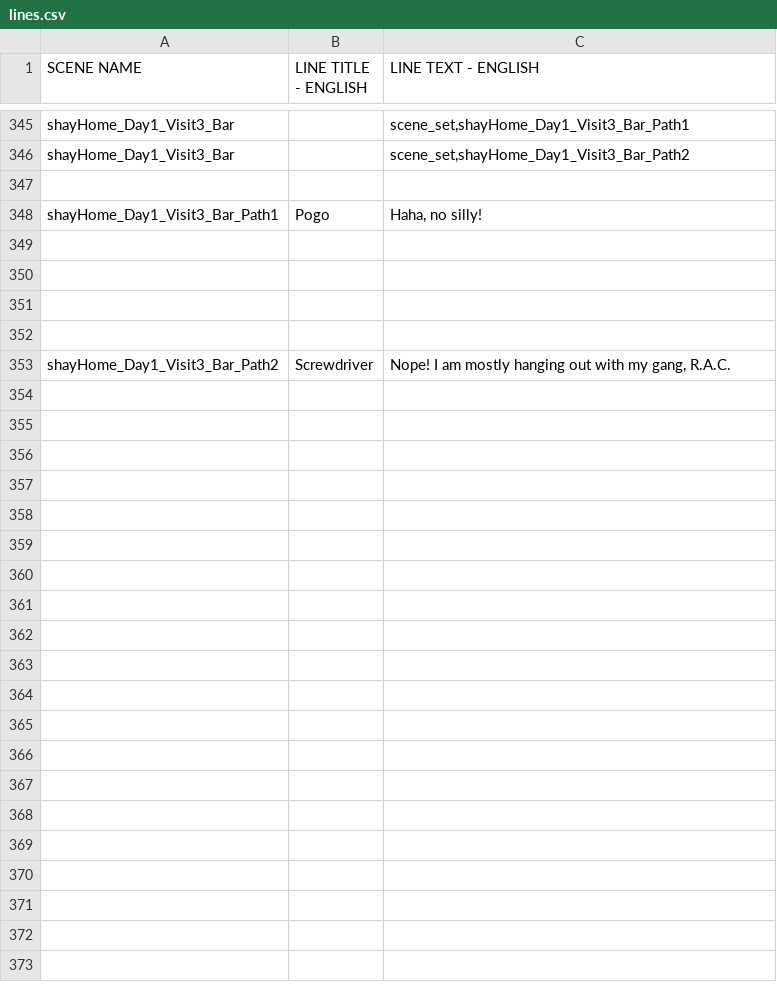
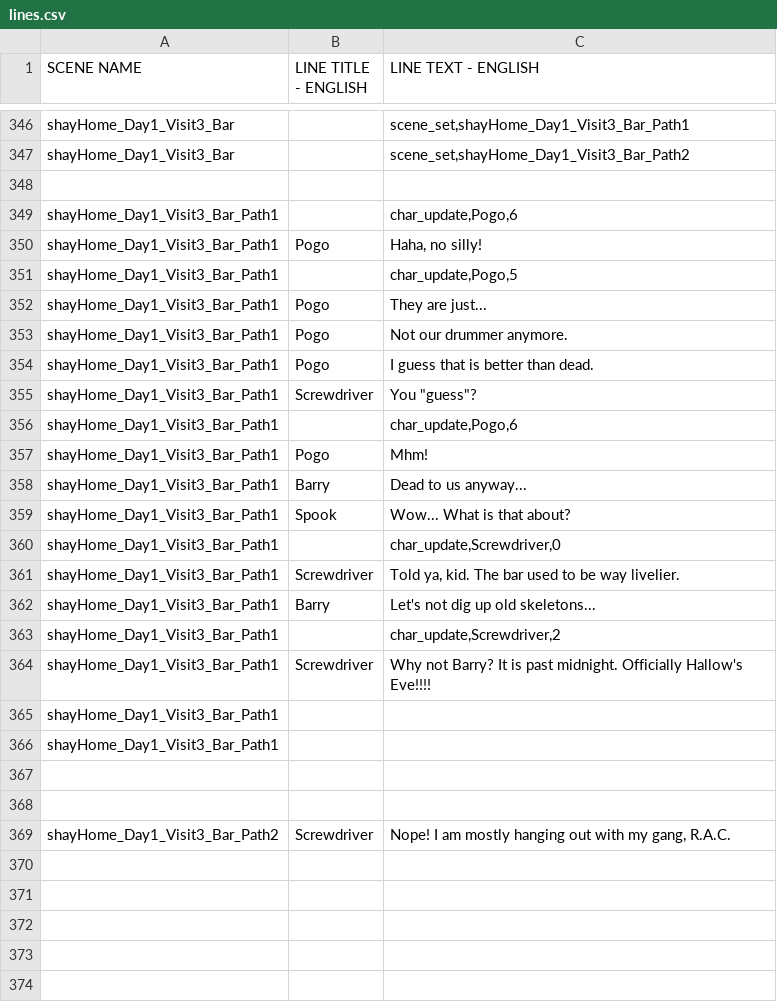
Before and after one commit to kazak29/Spooktober_2026_GameJam, a CSV file: datafiles/lines.csv, drawn as a sheet; only a part is shown, gaps mark what is left out; removed rows and columns are numbered as before the commit, all else as after; the diff covers the shown part only; the diff names each change by its address in the sheet, - before the commit and + after, or states it on an @@ line.

Commit message:
Almost done with shay home visit 3... again

```diff
--- a/datafiles/lines.csv
+++ b/datafiles/lines.csv
+row 349: shayHome_Day1_Visit3_Bar_Path1 |  | char_update,Pogo,6
-row 351: (empty)
+row 351: shayHome_Day1_Visit3_Bar_Path1 |  | char_update,Pogo,5
-row 352: (empty)
+row 352: shayHome_Day1_Visit3_Bar_Path1 | Pogo | They are just...
+row 353: shayHome_Day1_Visit3_Bar_Path1 | Pogo | Not our drummer anymore.
+row 354: shayHome_Day1_Visit3_Bar_Path1 | Pogo | I guess that is better than dead.
+row 355: shayHome_Day1_Visit3_Bar_Path1 | Screwdriver | You "guess"?
+row 356: shayHome_Day1_Visit3_Bar_Path1 |  | char_update,Pogo,6
+row 357: shayHome_Day1_Visit3_Bar_Path1 | Pogo | Mhm!
+row 358: shayHome_Day1_Visit3_Bar_Path1 | Barry | Dead to us anyway...
+row 359: shayHome_Day1_Visit3_Bar_Path1 | Spook | Wow... What is that about?
+row 360: shayHome_Day1_Visit3_Bar_Path1 |  | char_update,Screwdriver,0
+row 361: shayHome_Day1_Visit3_Bar_Path1 | Screwdriver | Told ya, kid. The bar used to be way livelier.
+row 362: shayHome_Day1_Visit3_Bar_Path1 | Barry | Let's not dig up old skeletons...
+row 363: shayHome_Day1_Visit3_Bar_Path1 |  | char_update,Screwdriver,2
+row 364: shayHome_Day1_Visit3_Bar_Path1 | Screwdriver | Why not Barry? It is past midnight. Officially Hallow's Eve!!!!
+row 365: shayHome_Day1_Visit3_Bar_Path1
+row 366: shayHome_Day1_Visit3_Bar_Path1
-row 354: (empty)
-row 355: (empty)
-row 356: (empty)
-row 357: (empty)
-row 358: (empty)
-row 359: (empty)
-row 360: (empty)
-row 361: (empty)
-row 362: (empty)
-row 363: (empty)
-row 364: (empty)
-row 365: (empty)
-row 366: (empty)
-row 367: (empty)
-row 368: (empty)
```
Also changed, not shown: 2 added rows and 1 removed row elsewhere in this file, 4 other files.
